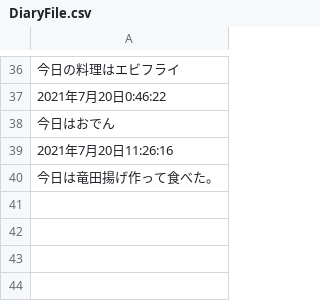
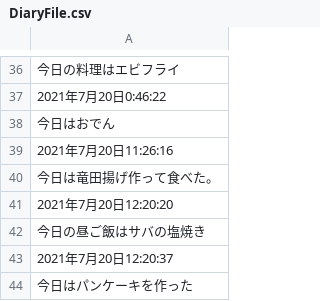
Before and after one commit to Kubbo0308/GitHub-CookingWith, a CSV file: Assets/DiaryFile.csv, drawn as a sheet; only a part is shown, gaps mark what is left out; the diff names each change by its address in the sheet, - before the commit and + after, or states it on an @@ line.

```diff
--- a/Assets/DiaryFile.csv
+++ b/Assets/DiaryFile.csv
+row 41: 2021年7月20日12:20:20
+row 42: 今日の昼ご飯はサバの塩焼き
+row 43: 2021年7月20日12:20:37
+row 44: 今日はパンケーキを作った
```
Also changed, not shown: 2 other files.
